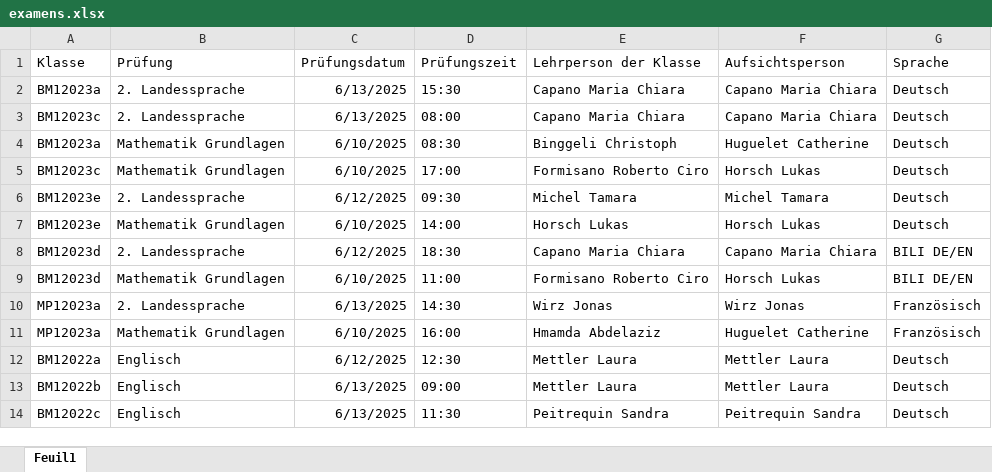
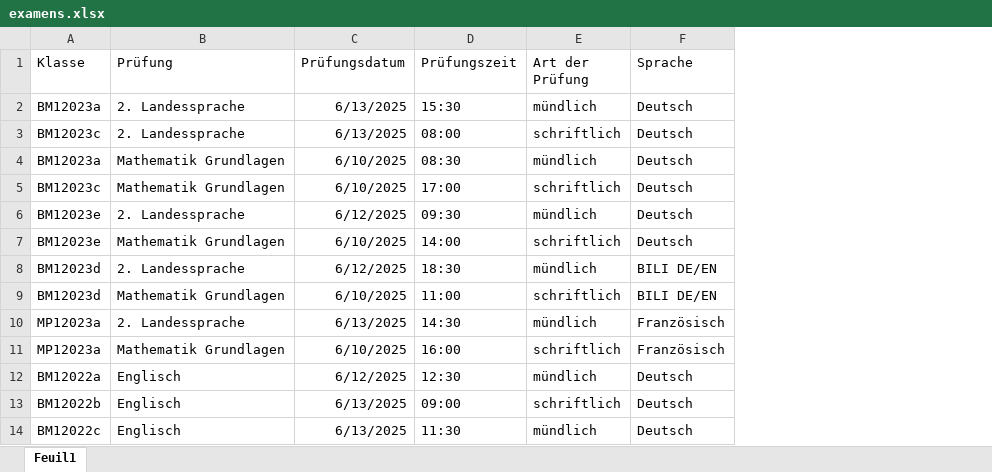
Before and after one commit to GreOlCFP/pr-fung_BBZ, an Excel workbook: examens.xlsx, sheet Feuil1, drawn as a sheet; only a part is shown; values as stored, in another font and other column widths than the file's, no borders; table styles not drawn; removed rows and columns are numbered as before the commit, all else as after; the diff names each change by its address in the sheet, - before the commit and + after, or states it on an @@ line.

Commit message:
Add files via upload

```diff
--- a/examens.xlsx (sheet Feuil1)
+++ b/examens.xlsx (sheet Feuil1)
-column E (Lehrperson der Klasse), rows 2-14: Capano Maria Chiara | Capano Maria Chiara | Binggeli Christoph | Formisano Roberto Ciro | Michel Tamara | Horsch Lukas | Capano Maria Chiara | Formisano Roberto Ciro | Wirz Jonas | Hmamda Abdelaziz | Mettler Laura | Mettler Laura | Peitrequin Sandra
-column F (Aufsichtsperson), rows 2-14: Capano Maria Chiara | Capano Maria Chiara | Huguelet Catherine | Horsch Lukas | Michel Tamara | Horsch Lukas | Capano Maria Chiara | Horsch Lukas | Wirz Jonas | Huguelet Catherine | Mettler Laura | Mettler Laura | Peitrequin Sandra
+column E (Art der Prüfung), rows 2-14: mündlich | schriftlich | mündlich | schriftlich | mündlich | schriftlich | mündlich | schriftlich | mündlich | schriftlich | mündlich | schriftlich | mündlich
```
